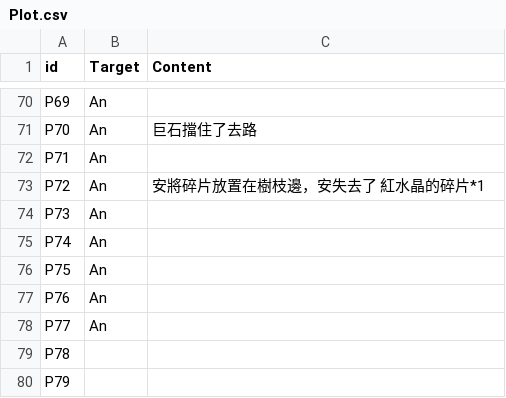
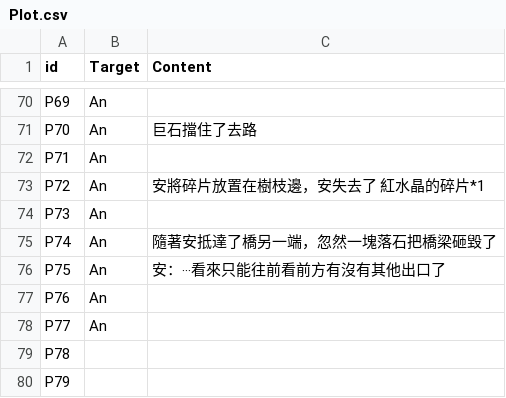
Before and after one commit to kyon125/until_sunset2, a CSV file: Assets/Resources/Plot.csv, drawn as a sheet; only a part is shown, gaps mark what is left out.

```diff
--- a/Assets/Resources/Plot.csv
+++ b/Assets/Resources/Plot.csv
@@ -74,4 +74,4 @@ P72,An,安將碎片放置在樹枝邊，安失去了 紅水晶的碎片*1
 P73,An,
-P74,An,
-P75,An,
+P74,An,隨著安抵達了橋另一端，忽然一塊落石把橋梁砸毀了
+P75,An,安：‧‧‧看來只能往前看前方有沒有其他出口了
 P76,An,
```
Also changed, not shown: 9 other files.
